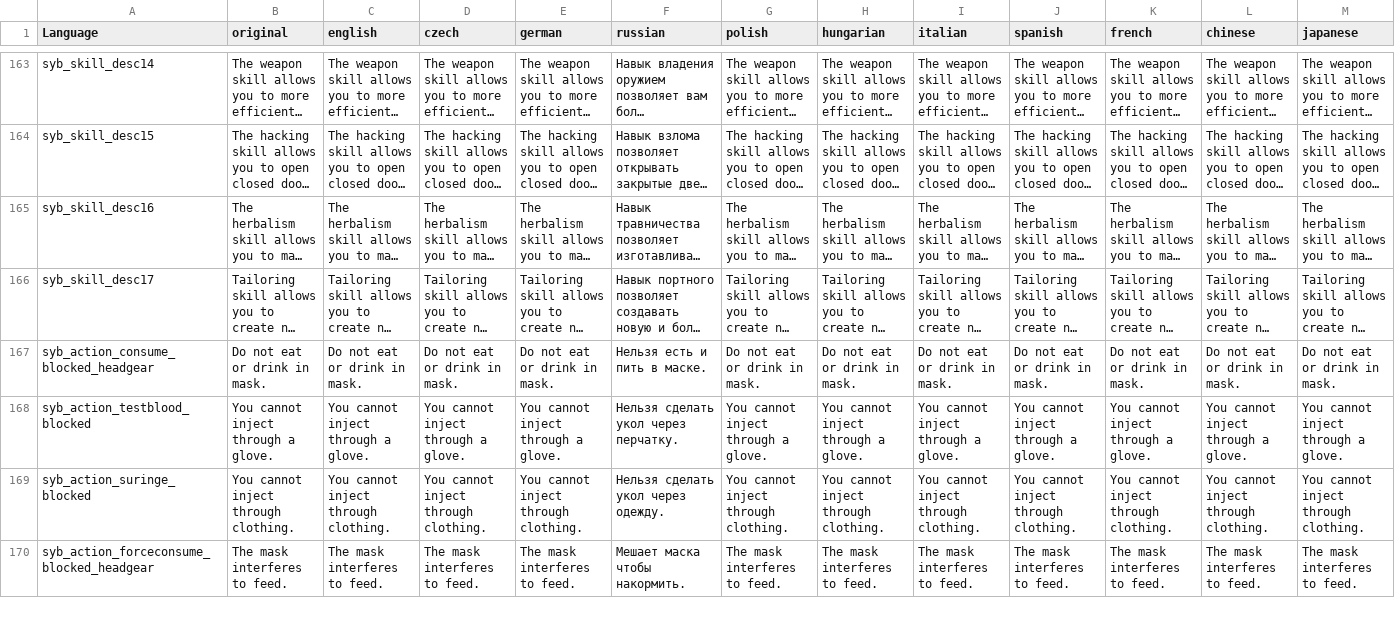
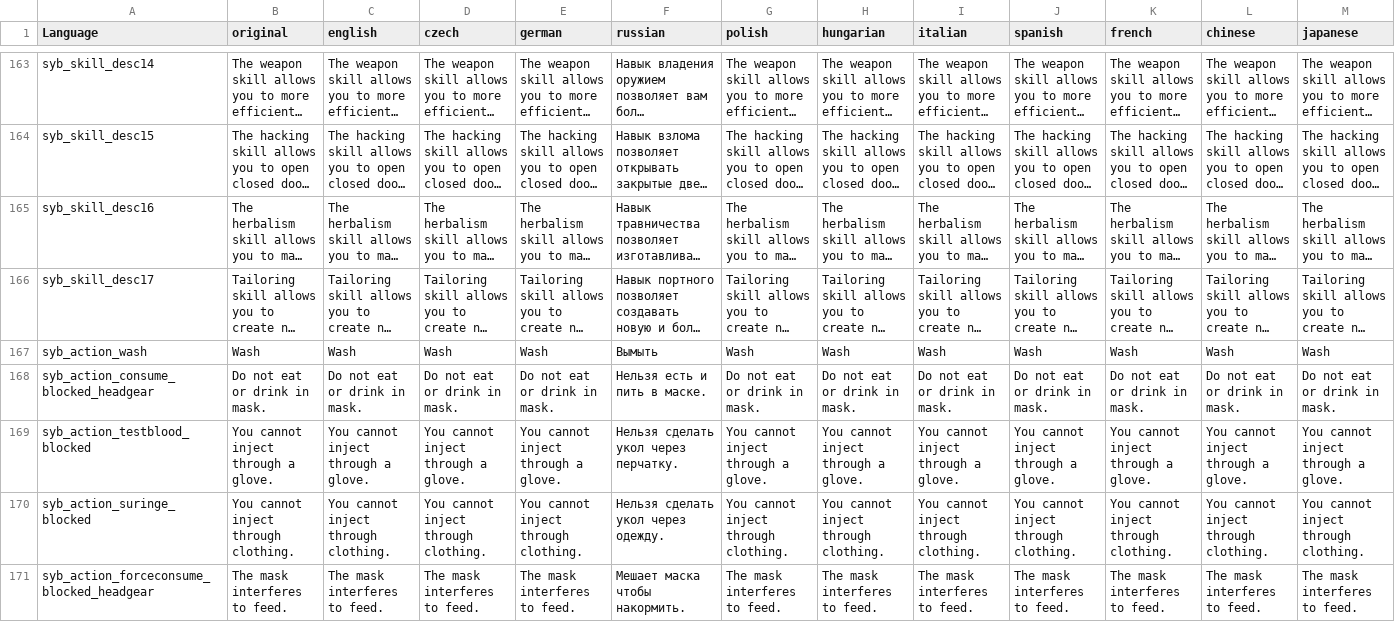
Before and after one commit to TerjeBruoygard/SyberiaScripts, a CSV file: src/languagecore/stringtable.csv, drawn as a sheet; only a part is shown, gaps mark what is left out; long unchanged cells end in …; rows hold the shown columns only; the diff names each change by its address in the sheet, - before the commit and + after, or states it on an @@ line.

```diff
--- a/src/languagecore/stringtable.csv
+++ b/src/languagecore/stringtable.csv
+row 167: syb_action_wash | Wash | Wash | Wash | Wash | Вымыть | Wash | Wash | Wash | Wash | Wash | Wash | Wash
```
Also changed, not shown: 7 other files.
